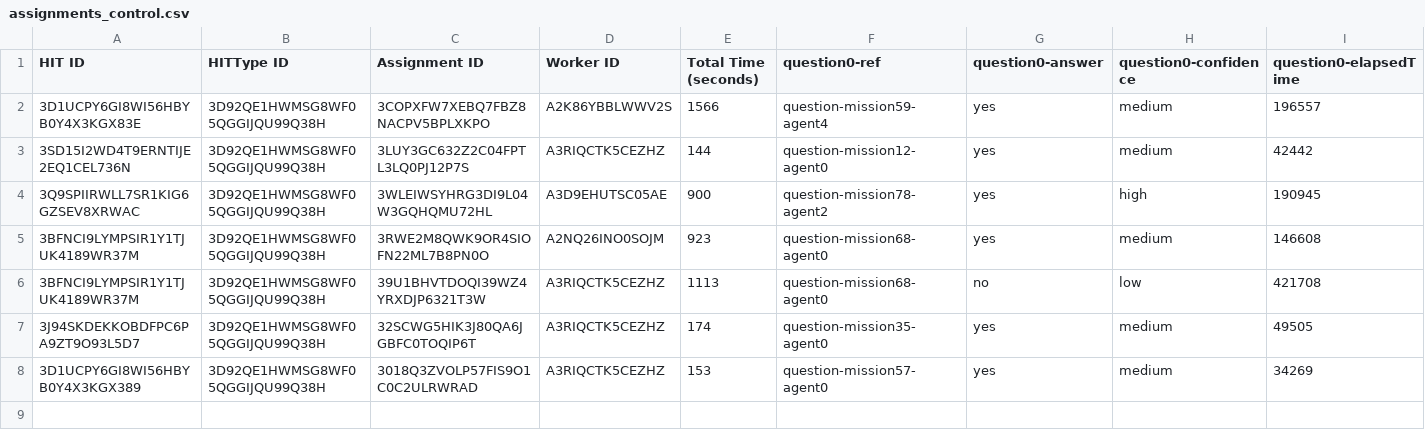
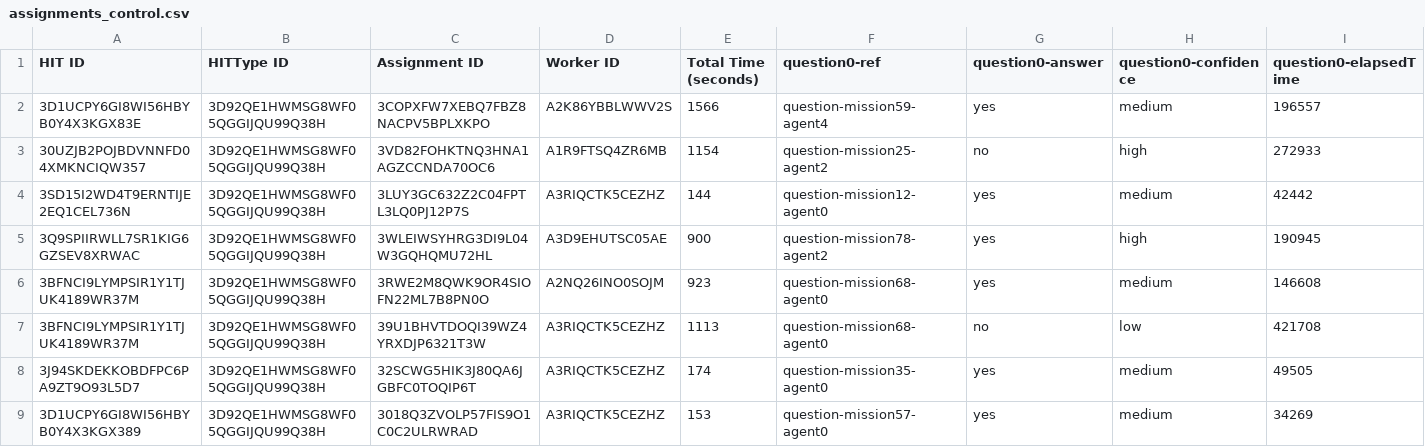
Before and after one commit to cmu-able/explainable-planning, a CSV file: XPlanningEvaluation/resources/mobilerobot/study/mturk/assignments/assignments_control.csv, drawn as a sheet; only a part is shown; rows hold the shown columns only; the diff names each change by its address in the sheet, - before the commit and + after, or states it on an @@ line.

Commit message:
Updated assignments_control.csv

```diff
--- a/XPlanningEvaluation/resources/mobilerobot/study/mturk/assignments/assignments_control.csv
+++ b/XPlanningEvaluation/resources/mobilerobot/study/mturk/assignments/assignments_control.csv
+row 3: 30UZJB2POJBDVNNFD04XMKNCIQW357 | 3D92QE1HWMSG8WF05QGGIJQU99Q38H | 3VD82FOHKTNQ3HNA1AGZCCNDA70OC6 | A1R9FTSQ4ZR6MB | 1154 | question-mission25-agent2 | no | high | 272933
```
